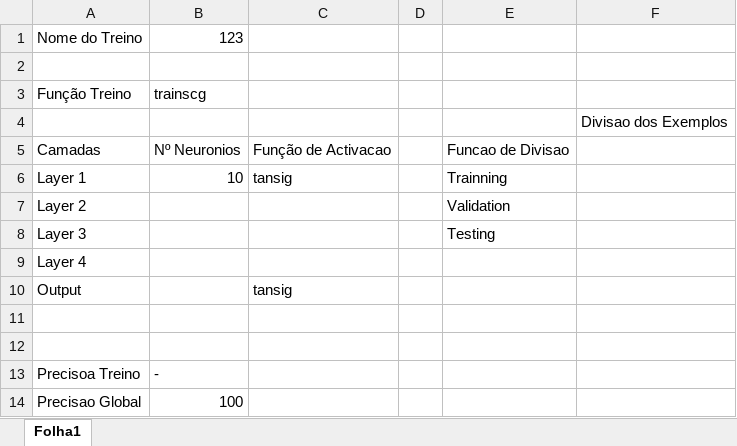
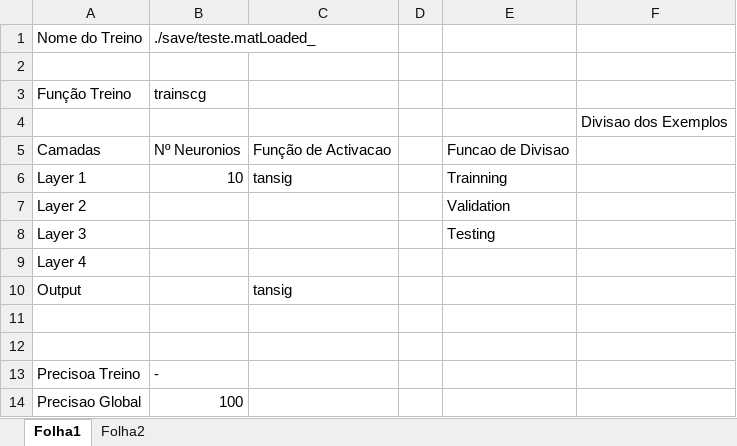
Before and after one commit to Adriel-Nicolau/CR_MatlabNN, an Excel workbook: output/outputExec_3.xlsx, sheet Folha1, drawn as a sheet; values as stored, in another font and other column widths than the file's, no borders; the diff names each change by its address in the sheet, - before the commit and + after, or states it on an @@ line.

```diff
--- a/output/outputExec_3.xlsx (sheet Folha1)
+++ b/output/outputExec_3.xlsx (sheet Folha1)
+sheet tab: Folha2
-B1: 123
+B1: ./save/teste.matLoaded_
```
Also changed, not shown: output/outputExec_1.xlsx, output/outputExec_2.xlsx, 11 other files.
